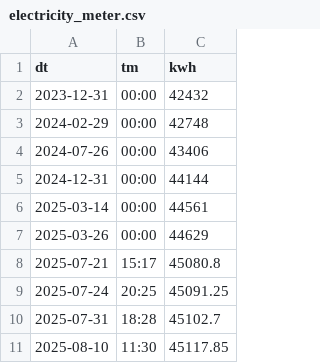
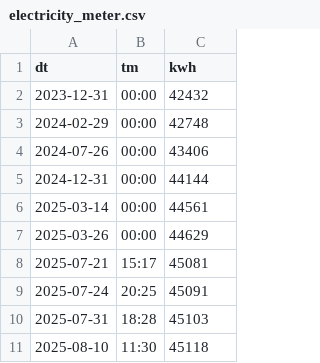
Before and after one commit to KonstantinLang/NetElectricityConsumption, a CSV file: data/electricity_meter.csv, drawn as a sheet.

Commit message:
less accuracy of kWh

```diff
--- a/data/electricity_meter.csv
+++ b/data/electricity_meter.csv
@@ -7,5 +7,5 @@ dt,tm,kwh
 2025-03-26,00:00,44629
-2025-07-21,15:17,45080.8
-2025-07-24,20:25,45091.25
-2025-07-31,18:28,45102.7
-2025-08-10,11:30,45117.85
+2025-07-21,15:17,45081
+2025-07-24,20:25,45091
+2025-07-31,18:28,45103
+2025-08-10,11:30,45118
```
